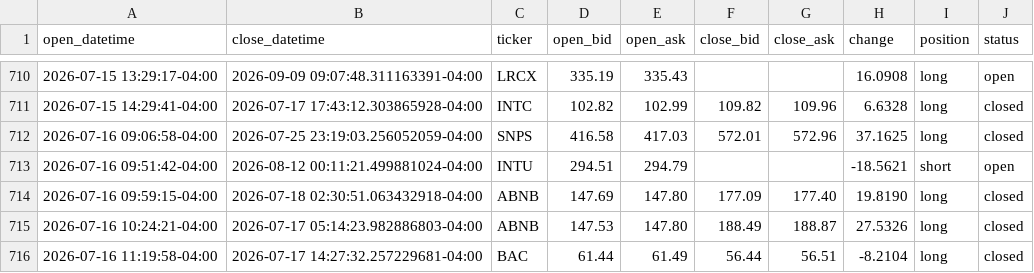
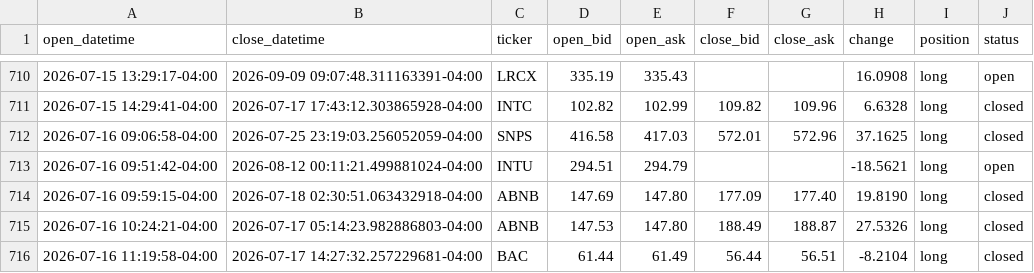
Before and after one commit to aitor1717/fin_dash, a CSV file: feed/sample_feed.csv, drawn as a sheet; only a part is shown, gaps mark what is left out.

Commit message:
Fix INTU held open both long and short in sample feed

```diff
--- a/feed/sample_feed.csv
+++ b/feed/sample_feed.csv
@@ -712,3 +712,3 @@ open_datetime,close_datetime,ticker,open_bid,open_ask,close_bid,close_ask,change
 2026-07-16 09:06:58-04:00,2026-07-25 23:19:03.256052059-04:00,SNPS,416.58,417.03,572.01,572.96,37.1625,long,closed
-2026-07-16 09:51:42-04:00,2026-08-12 00:11:21.499881024-04:00,INTU,294.51,294.79,,,-18.5621,short,open
+2026-07-16 09:51:42-04:00,2026-08-12 00:11:21.499881024-04:00,INTU,294.51,294.79,,,-18.5621,long,open
 2026-07-16 09:59:15-04:00,2026-07-18 02:30:51.063432918-04:00,ABNB,147.69,147.80,177.09,177.40,19.8190,long,closed
```
Also changed, not shown: 1 other file.
